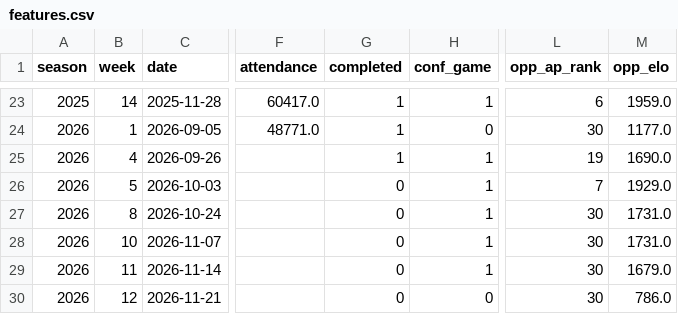
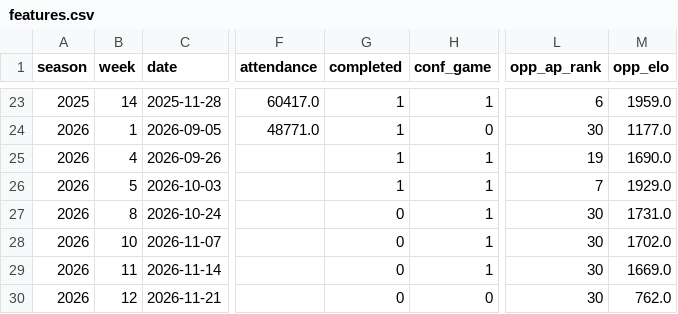
Before and after one commit to gardnerthornhill/msu-ticket-model, a CSV file: data/features.csv, drawn as a sheet; only a part is shown, gaps mark what is left out; the diff names each change by its address in the sheet, - before the commit and + after, or states it on an @@ line.

```diff
--- a/data/features.csv
+++ b/data/features.csv
-G26 (completed): 0
+G26 (completed): 1
-M28 (opp_elo): 1731.0
+M28 (opp_elo): 1702.0
-M29 (opp_elo): 1679.0
+M29 (opp_elo): 1669.0
-M30 (opp_elo): 786.0
+M30 (opp_elo): 762.0
```
Also changed, not shown: reports/predictions.csv, 38 other files.
